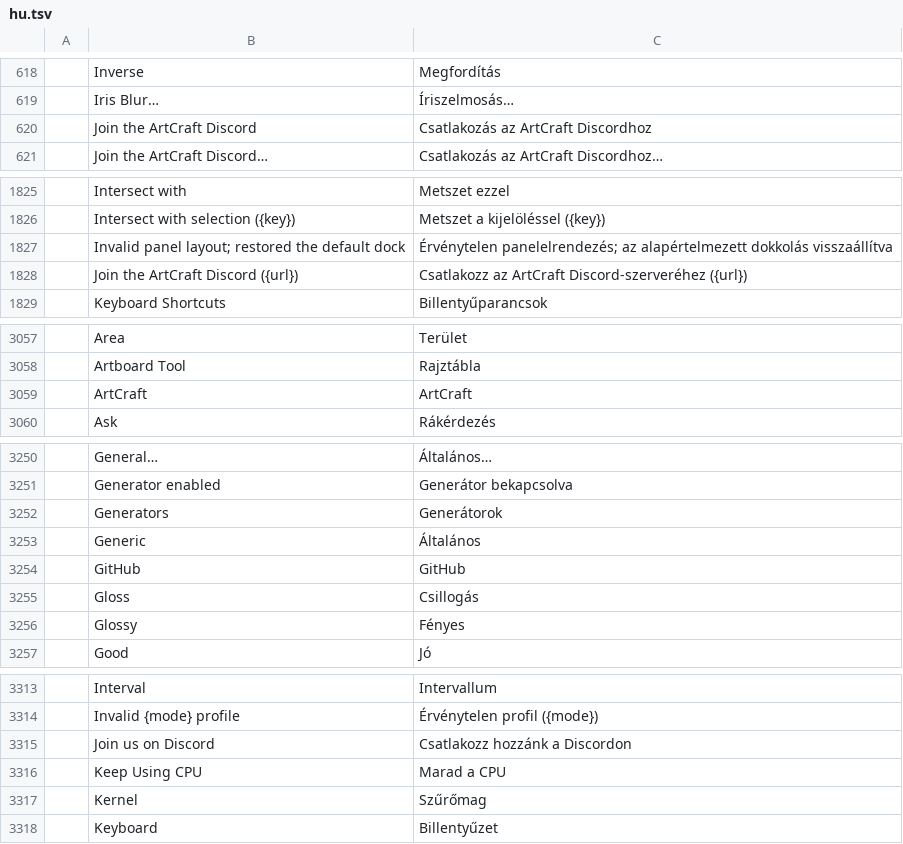
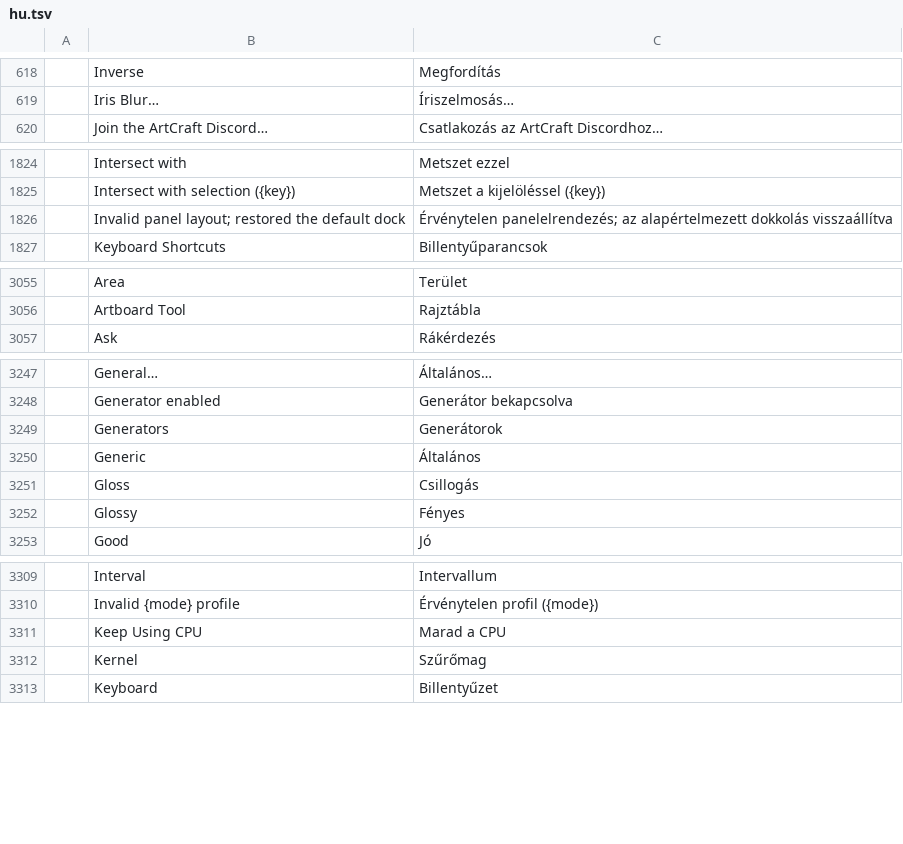
Before and after one commit to KatsumiMaki/photocraft, a TSV file: crates/ui-egui/src/i18n/hu.tsv, drawn as a sheet; only a part is shown, gaps mark what is left out; the diff covers the shown part only; the diff names each change by its address in the sheet, - before the commit and + after, or states it on an @@ line.

```diff
--- a/crates/ui-egui/src/i18n/hu.tsv
+++ b/crates/ui-egui/src/i18n/hu.tsv
-row 620:  | Join the ArtCraft Discord | Csatlakozás az ArtCraft Discordhoz
-row 1828:  | Join the ArtCraft Discord ({url}) | Csatlakozz az ArtCraft Discord-szerveréhez ({url})
-row 3059:  | ArtCraft | ArtCraft
-row 3254:  | GitHub | GitHub
-row 3315:  | Join us on Discord | Csatlakozz hozzánk a Discordon
```
Also changed, not shown: 1 removed row elsewhere in this file, crates/ui-egui/src/i18n/el.tsv, crates/ui-egui/src/i18n/es.tsv, 20 other files.
